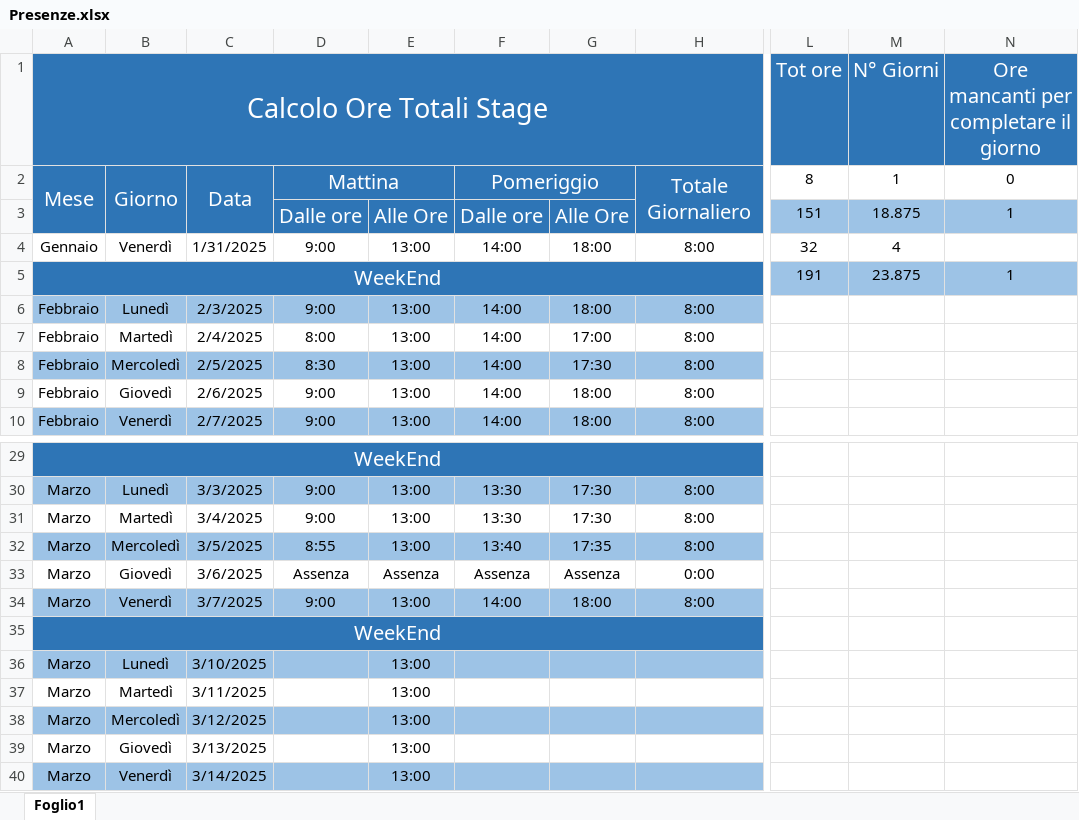
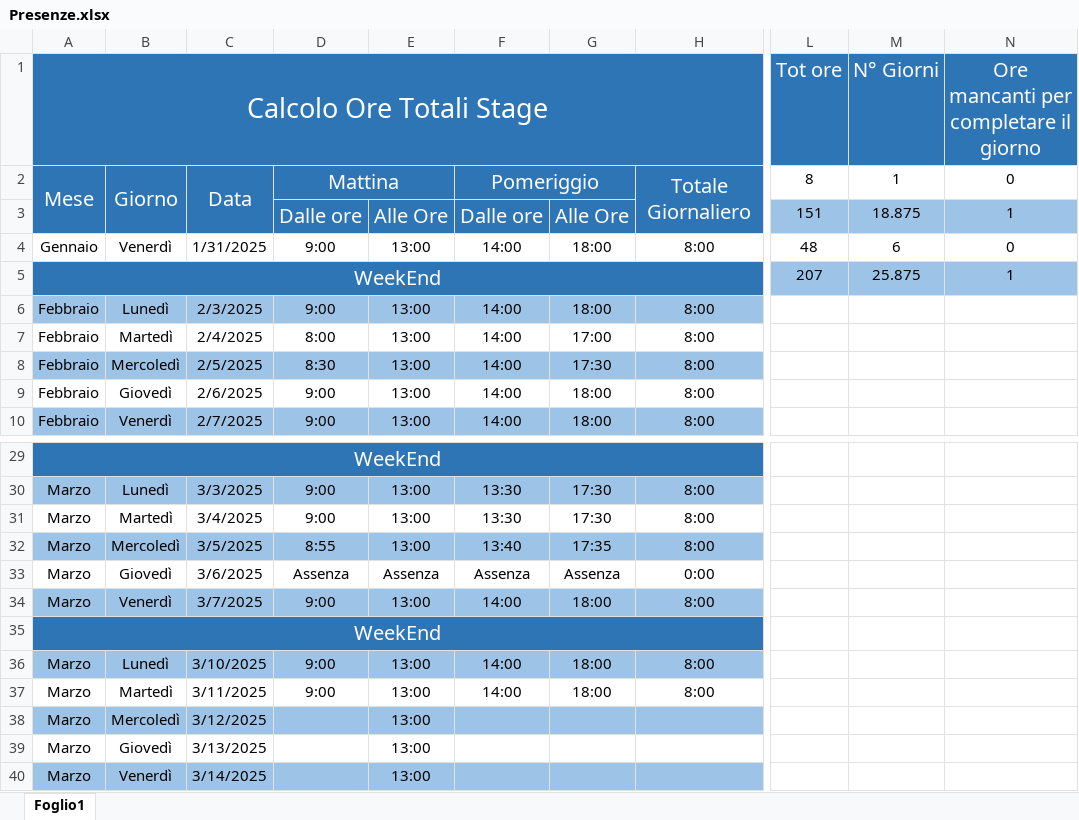
Before and after one commit to fornou/MyWorkFolder, an Excel workbook: eurofork/Presenze.xlsx, sheet Foglio1, drawn as a sheet; only a part is shown, gaps mark what is left out; values as stored, in another font and other column widths than the file's, no borders; the diff names each change by its address in the sheet, - before the commit and + after, or states it on an @@ line.

```diff
--- a/eurofork/Presenze.xlsx (sheet Foglio1)
+++ b/eurofork/Presenze.xlsx (sheet Foglio1)
-L4 (Tot ore): 32
+L4 (Tot ore): 48
-M4 (N° Giorni): 4
+M4 (N° Giorni): 6
-N4: (empty)
+N4: 0
-L5 (Tot ore): 191
+L5 (Tot ore): 207
-M5 (N° Giorni): 23.875
+M5 (N° Giorni): 25.875
-D36:D37: (empty)
+D36:D37: 9:00
-F36:F37: (empty)
+F36:F37: 14:00
-G36:G37: (empty)
+G36:G37: 18:00
-H36:H37: (empty)
+H36:H37: 8:00
```
Also changed, not shown: myspace/vinted/Chat Bot Vinted.xlsx, 11 other files.
